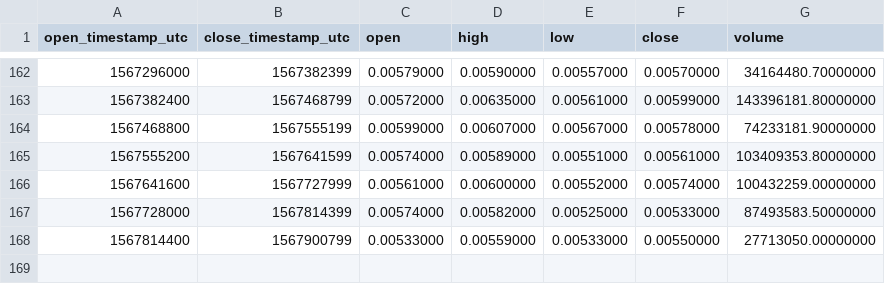
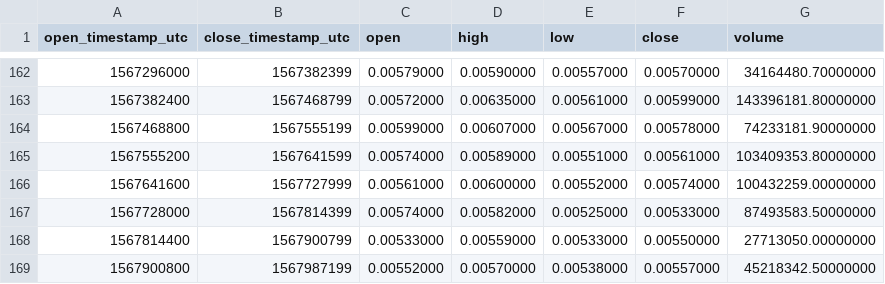
Before and after one commit to cryptobigbro/binance-CELRUSDT, a CSV file: binance-CELRUSDT-1d.csv, drawn as a sheet; only a part is shown, gaps mark what is left out.

```diff
--- a/binance-CELRUSDT-1d.csv
+++ b/binance-CELRUSDT-1d.csv
@@ -168 +168,2 @@ open_timestamp_utc,close_timestamp_utc,open,high,low,close,volume
 1567814400,1567900799,0.00533000,0.00559000,0.00533000,0.00550000,27713050.00000000
+1567900800,1567987199,0.00552000,0.00570000,0.00538000,0.00557000,45218342.50000000
```
Also changed, not shown: binance-CELRUSDT-1h.csv.
